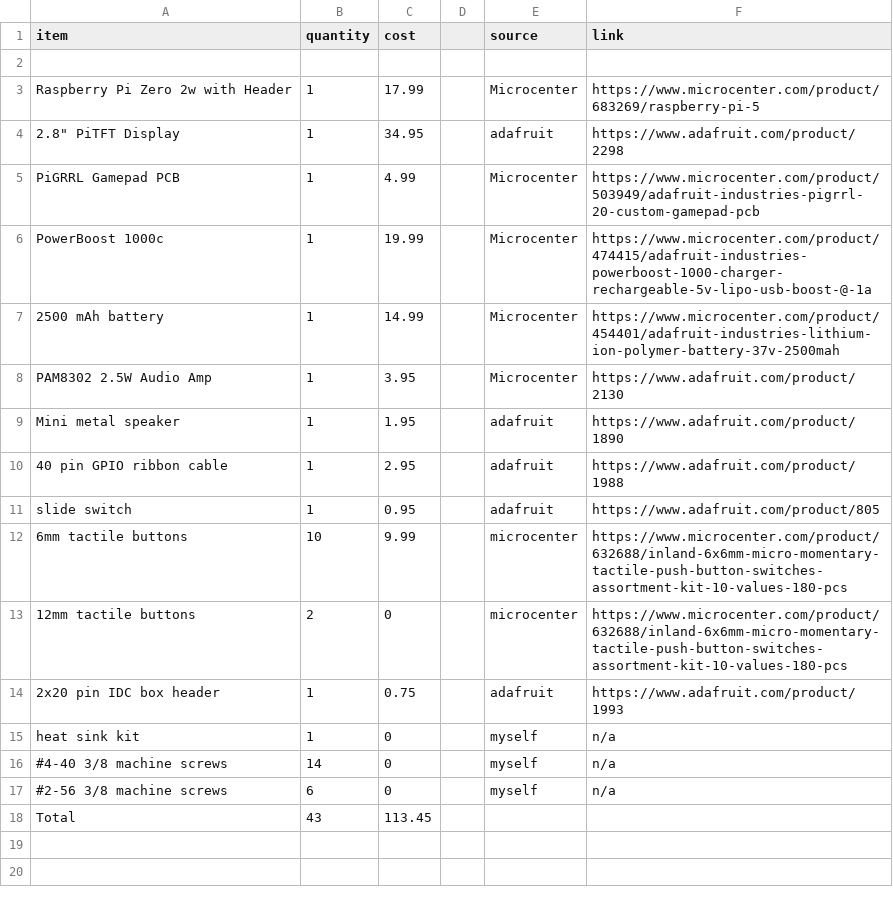
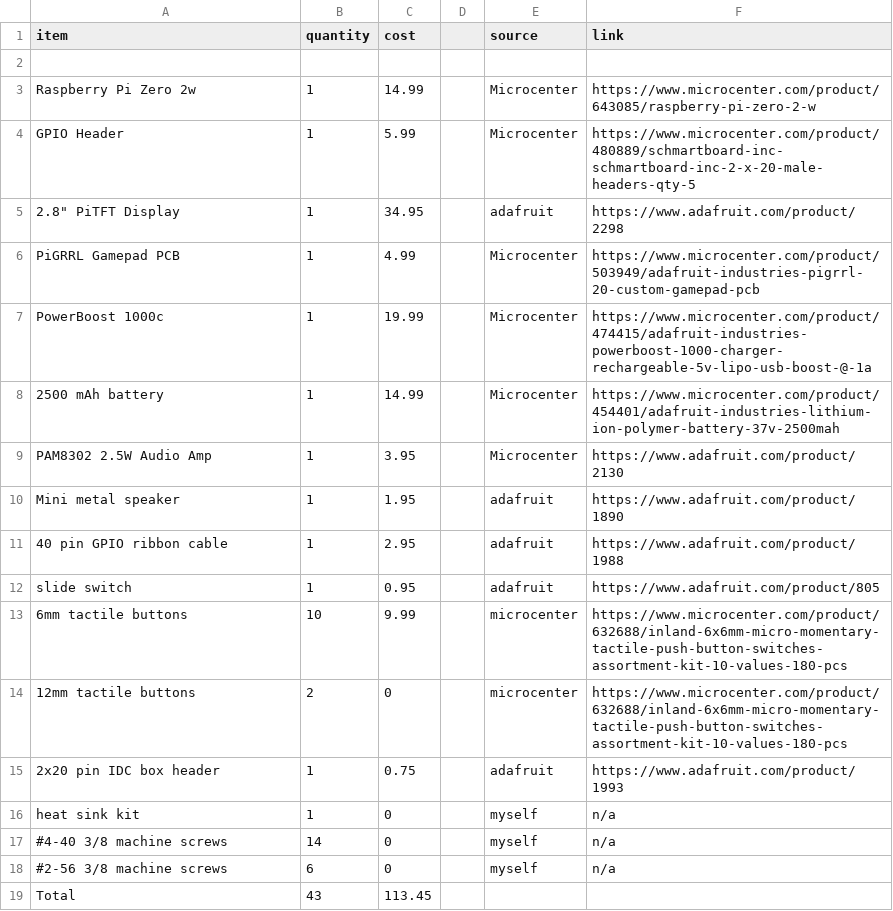
Before and after one commit to mathisfun2048/Gamepad, a CSV file: BOM for Gamepad - Sheet1.csv, drawn as a sheet.

Commit message:
Update BOM for Gamepad - Sheet1.csv

```diff
--- a/BOM for Gamepad - Sheet1.csv
+++ b/BOM for Gamepad - Sheet1.csv
@@ -2,3 +2,4 @@ item,quantity,cost,,source,link
 ,,,,,
-Raspberry Pi Zero 2w with Header,1,17.99,,Microcenter,https://www.microcenter.com/product/683269/raspberry-pi-5
+Raspberry Pi Zero 2w,1,14.99,,Microcenter,https://www.microcenter.com/product/643085/raspberry-pi-zero-2-w
+GPIO Header,1,5.99,,Microcenter,https://www.microcenter.com/product/480889/schmartboard-inc-schmartboard-inc-2-x-20-male-headers-qty-5
 "2.8"" PiTFT Display",1,34.95,,adafruit,https://www.adafruit.com/product/2298
```
